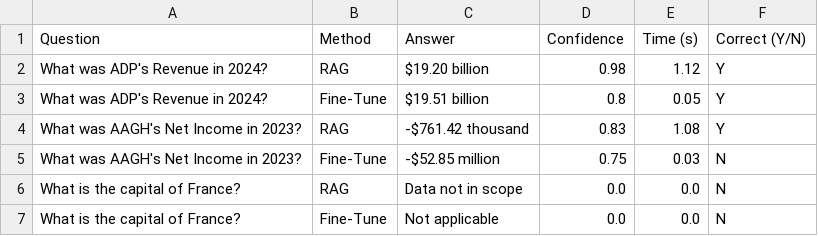
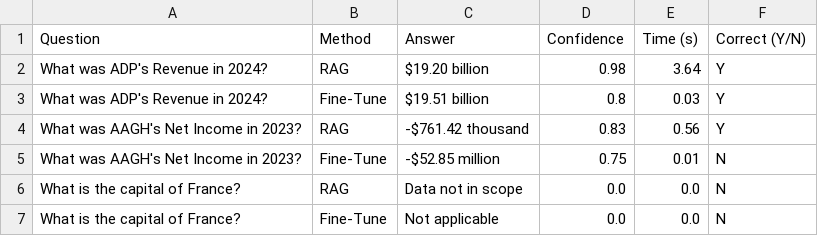
Before and after one commit to 2023ac05242/RAG_vs_FT-app, a CSV file: out/df_official.csv, drawn as a sheet.

Commit message:
Update df_official.csv

```diff
--- a/out/df_official.csv
+++ b/out/df_official.csv
@@ -1,6 +1,6 @@
 Question,Method,Answer,Confidence,Time (s),Correct (Y/N)
-What was ADP's Revenue in 2024?,RAG,$19.20 billion,0.98,1.12,Y
-What was ADP's Revenue in 2024?,Fine-Tune,$19.51 billion,0.8,0.05,Y
-What was AAGH's Net Income in 2023?,RAG,-$761.42 thousand,0.83,1.08,Y
-What was AAGH's Net Income in 2023?,Fine-Tune,-$52.85 million,0.75,0.03,N
+What was ADP's Revenue in 2024?,RAG,$19.20 billion,0.98,3.64,Y
+What was ADP's Revenue in 2024?,Fine-Tune,$19.51 billion,0.8,0.03,Y
+What was AAGH's Net Income in 2023?,RAG,-$761.42 thousand,0.83,0.56,Y
+What was AAGH's Net Income in 2023?,Fine-Tune,-$52.85 million,0.75,0.01,N
 What is the capital of France?,RAG,Data not in scope,0.0,0.0,N
```
